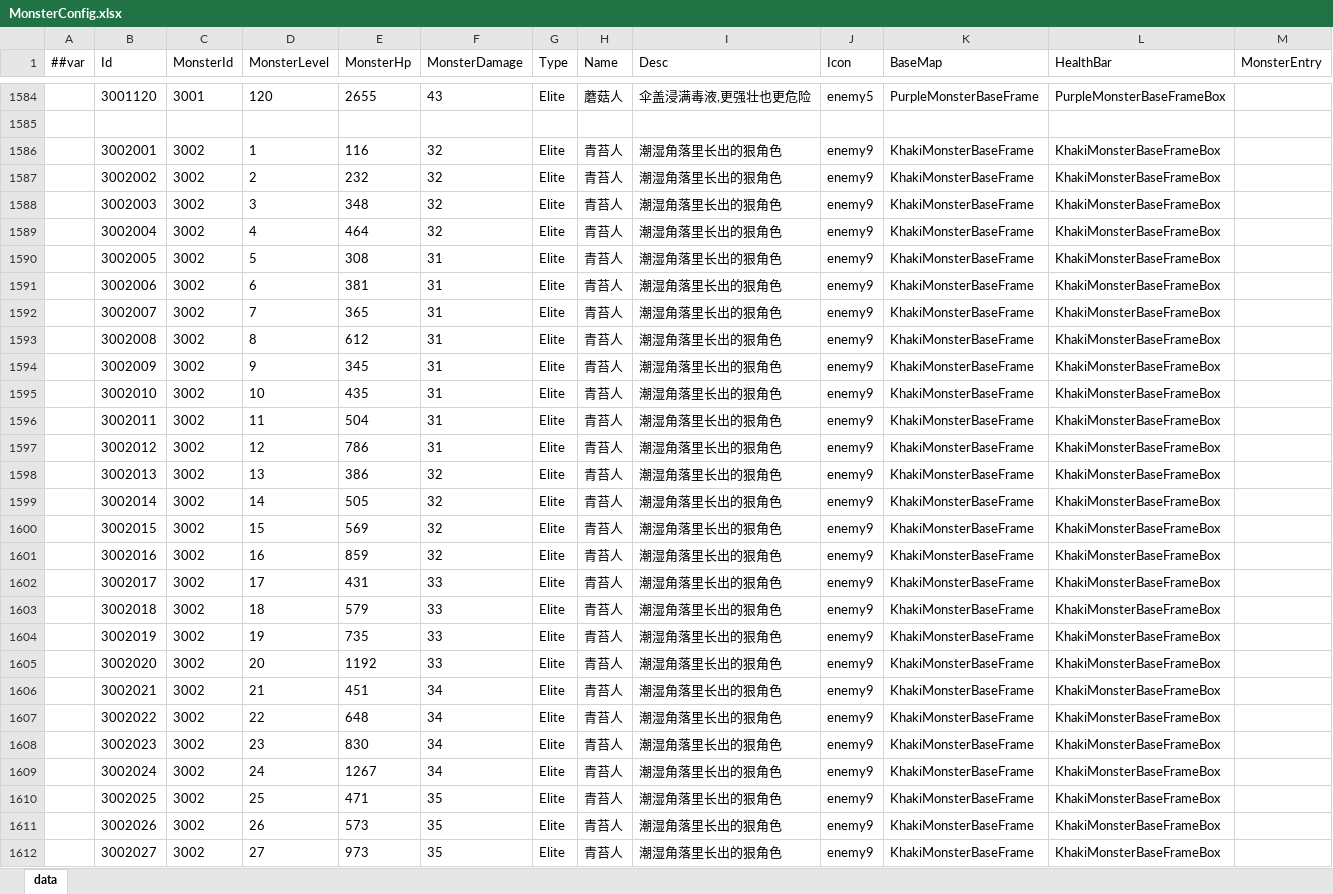
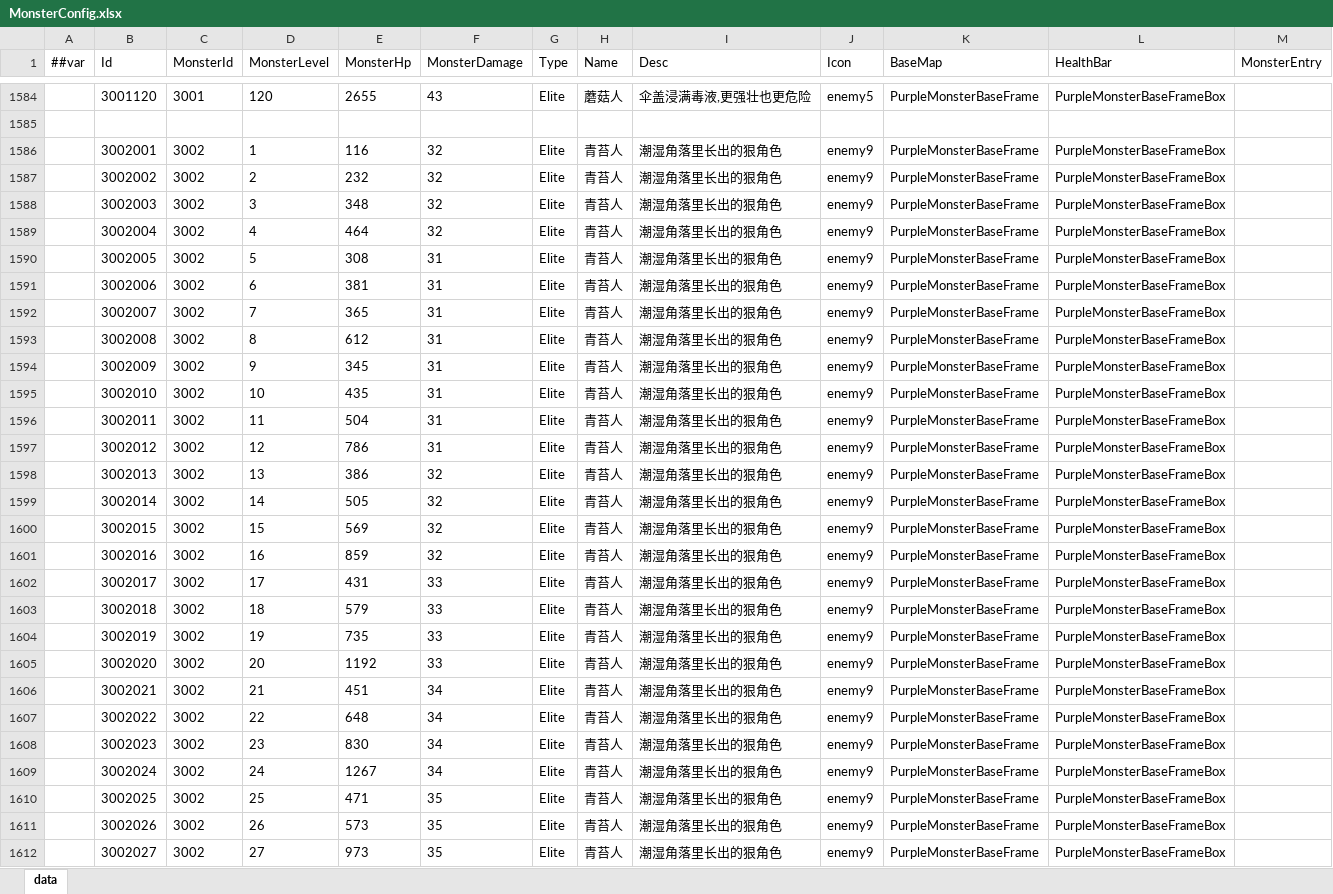
Before and after one commit to snakeazh/cardClient, an Excel workbook: Config/MonsterConfig.xlsx, sheet data, drawn as a sheet; only a part is shown, gaps mark what is left out; values as stored, in another font and other column widths than the file's, no borders; the diff covers the shown part only; the diff names each change by its address in the sheet, - before the commit and + after, or states it on an @@ line.

```diff
--- a/Config/MonsterConfig.xlsx (sheet data)
+++ b/Config/MonsterConfig.xlsx (sheet data)
-K1586:K1612 (BaseMap): KhakiMonsterBaseFrame
+K1586:K1612 (BaseMap): PurpleMonsterBaseFrame
-L1586:L1612 (HealthBar): KhakiMonsterBaseFrameBox
+L1586:L1612 (HealthBar): PurpleMonsterBaseFrameBox
```
Also changed, not shown: 1626 edited cells elsewhere in this sheet, 1 other file.
